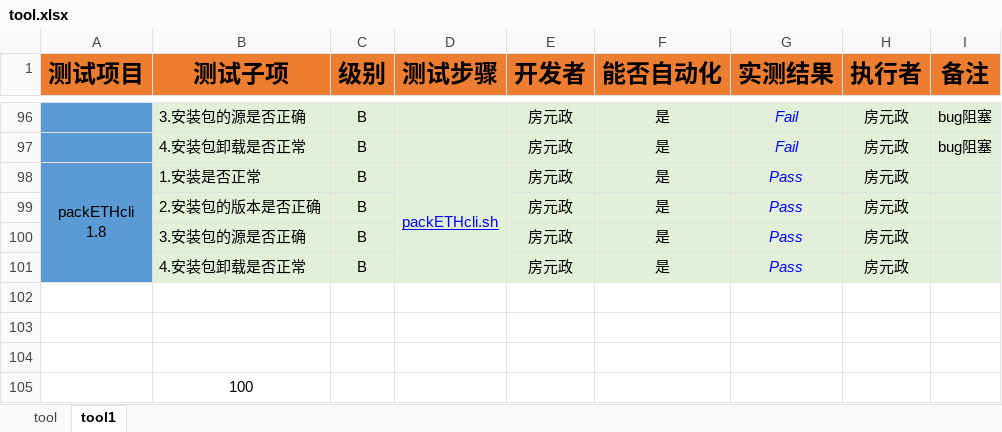
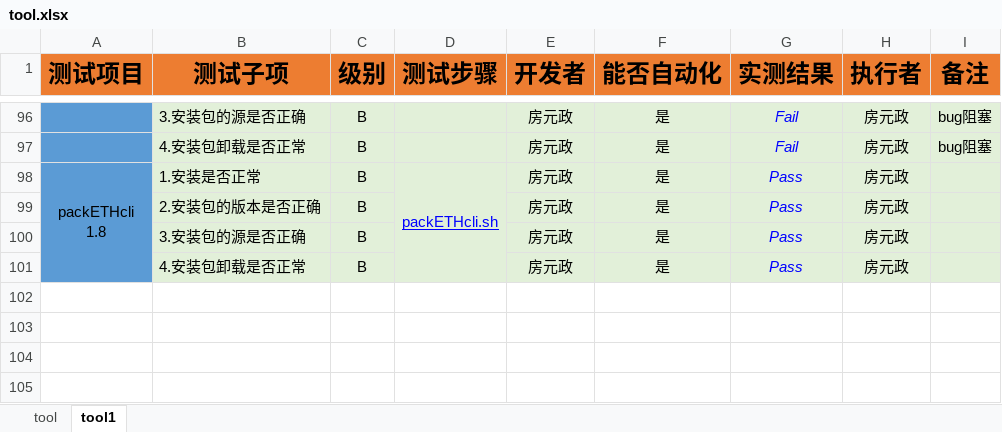
Before and after one commit to open-estuary/test-definitions, an Excel workbook: list/tool.xlsx, sheet tool1, drawn as a sheet; only a part is shown, gaps mark what is left out; values as stored, in another font and other column widths than the file's, no borders; conditional formats not drawn; the diff names each change by its address in the sheet, - before the commit and + after, or states it on an @@ line.

```diff
--- a/list/tool.xlsx (sheet tool1)
+++ b/list/tool.xlsx (sheet tool1)
-row 102: (empty)
-row 103: (empty)
-row 104: (empty)
-row 105:  | 100
```
Also changed, not shown: sheet tool, 2 other files.
